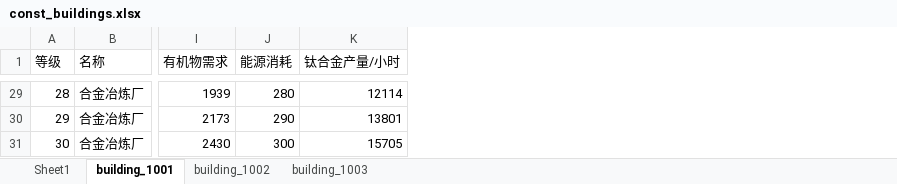
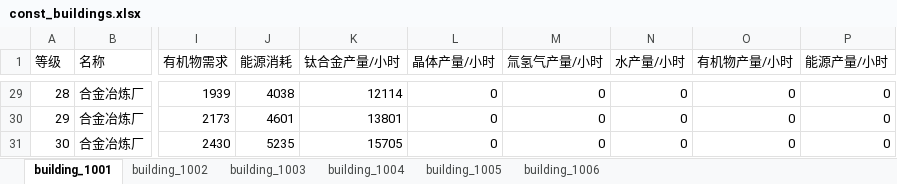
Before and after one commit to johnnyeven/xgame-node-tools, an Excel workbook: doc/const_buildings.xlsx, sheet building_1001, drawn as a sheet; only a part is shown, gaps mark what is left out; values as stored, in another font and other column widths than the file's, no borders; the diff covers the shown part only; the diff names each change by its address in the sheet, - before the commit and + after, or states it on an @@ line.

```diff
--- a/doc/const_buildings.xlsx (sheet building_1001)
+++ b/doc/const_buildings.xlsx (sheet building_1001)
-sheet tab: Sheet1
+sheet tab: building_1004
+sheet tab: building_1005
+sheet tab: building_1006
+column L (晶体产量/小时), rows 29-31: all 0
+column M (氚氢气产量/小时), rows 29-31: all 0
+column N (水产量/小时), rows 29-31: all 0
+column O (有机物产量/小时), rows 29-31: all 0
+column P (能源产量/小时), rows 29-31: all 0
-J29 (能源消耗): 280
+J29 (能源消耗): 4038
-J30 (能源消耗): 290
+J30 (能源消耗): 4601
-J31 (能源消耗): 300
+J31 (能源消耗): 5235
```
Also changed, not shown: 27 edited cells elsewhere in this sheet, sheet building_1002, sheet building_1003, 3 other files.
